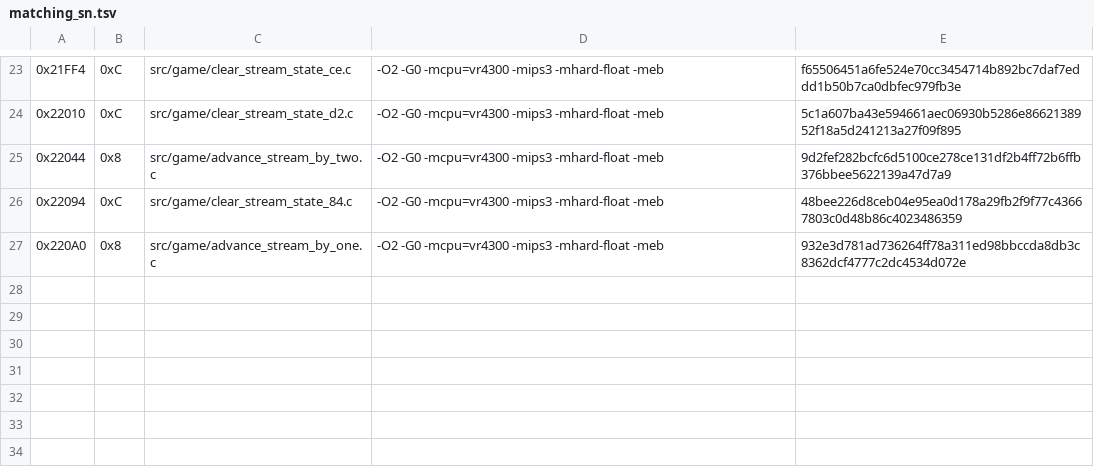
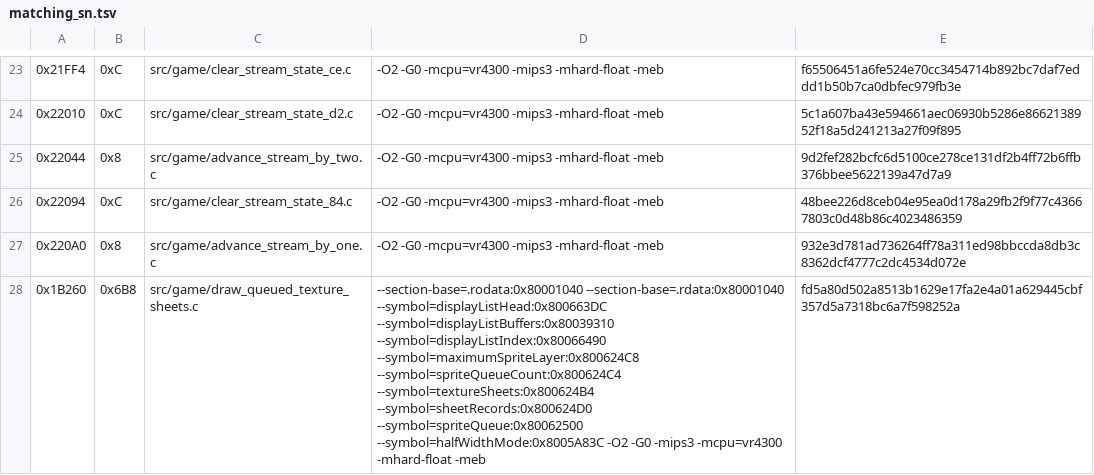
Before and after one commit to TheGh0stShip/Sydney-2000-N64-Prototype, a TSV file: config/matching_sn.tsv, drawn as a sheet; only a part is shown, gaps mark what is left out; the diff names each change by its address in the sheet, - before the commit and + after, or states it on an @@ line.

Commit message:
Match queued texture sheet renderer

```diff
--- a/config/matching_sn.tsv
+++ b/config/matching_sn.tsv
+row 28: 0x1B260 | 0x6B8 | src/game/draw_queued_texture_sheets.c | --section-base=.rodata:0x80001040 --section-base=.rdata:0x80001040 --symbol=displayListHead:0x800663DC --symbol=displayListBuffers:0x80039310 --symbol=displayListIndex:0x80066490 --symbol=maximumSpriteLayer:0x800624C8 --symbol=spriteQueueCount:0x800624C4 --symbol=textureSheets:0x800624B4 --symbol=sheetRecords:0x800624D0 --symbol=spriteQueue:0x80062500 --symbol=halfWidthMode:0x8005A83C -O2 -G0 -mips3 -mcpu=vr4300 -mhard-float -meb | fd5a80d502a8513b1629e17fa2e4a01a629445cbf357d5a7318bc6a7f598252a
```
Also changed, not shown: 3 other files.
